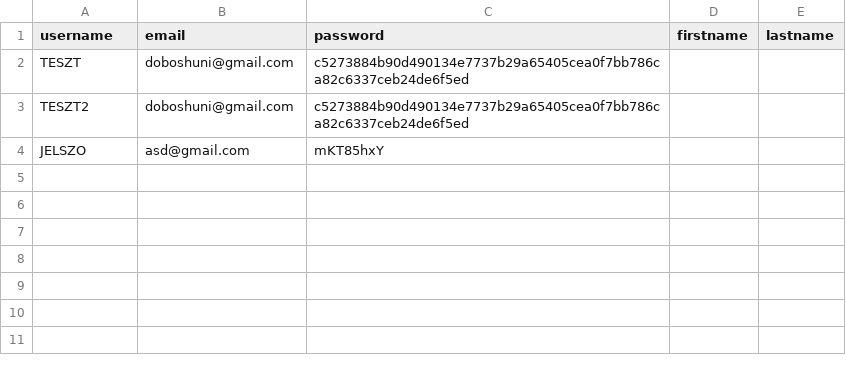
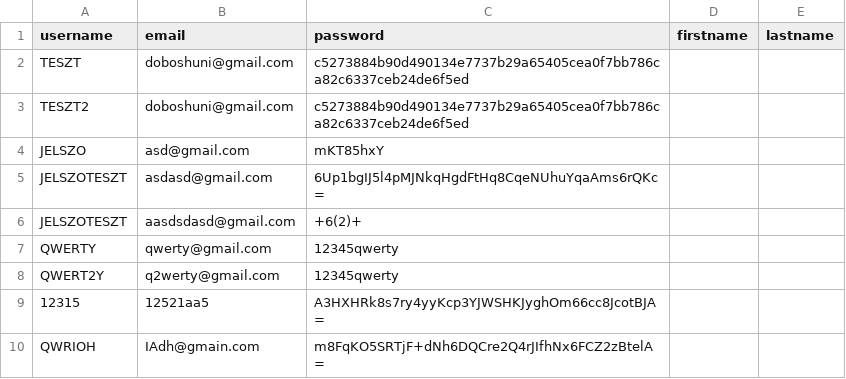
Before and after one commit to ChimiChumi/PasswordManager, a CSV file: database/user.csv, drawn as a sheet.

```diff
--- a/database/user.csv
+++ b/database/user.csv
@@ -4 +4,7 @@ TESZT2,doboshuni@gmail.com,c5273884b90d490134e7737b29a65405cea0f7bb786ca82c6337c
 JELSZO,asd@gmail.com,mKT85hxY,,
+JELSZOTESZT,asdasd@gmail.com,6Up1bgIJ5l4pMJNkqHgdFtHq8CqeNUhuYqaAms6rQKc=,,
+JELSZOTESZT,aasdsdasd@gmail.com,+6(2)+,,
+QWERTY,qwerty@gmail.com,12345qwerty,,
+QWERT2Y,q2werty@gmail.com,12345qwerty,,
+12315,12521aa5,A3HXHRk8s7ry4yyKcp3YJWSHKJyghOm66cc8JcotBJA=,,
+QWRIOH,IAdh@gmain.com,m8FqKO5SRTjF+dNh6DQCre2Q4rJIfhNx6FCZ2zBtelA=,,
```
Also changed, not shown: 5 other files.
